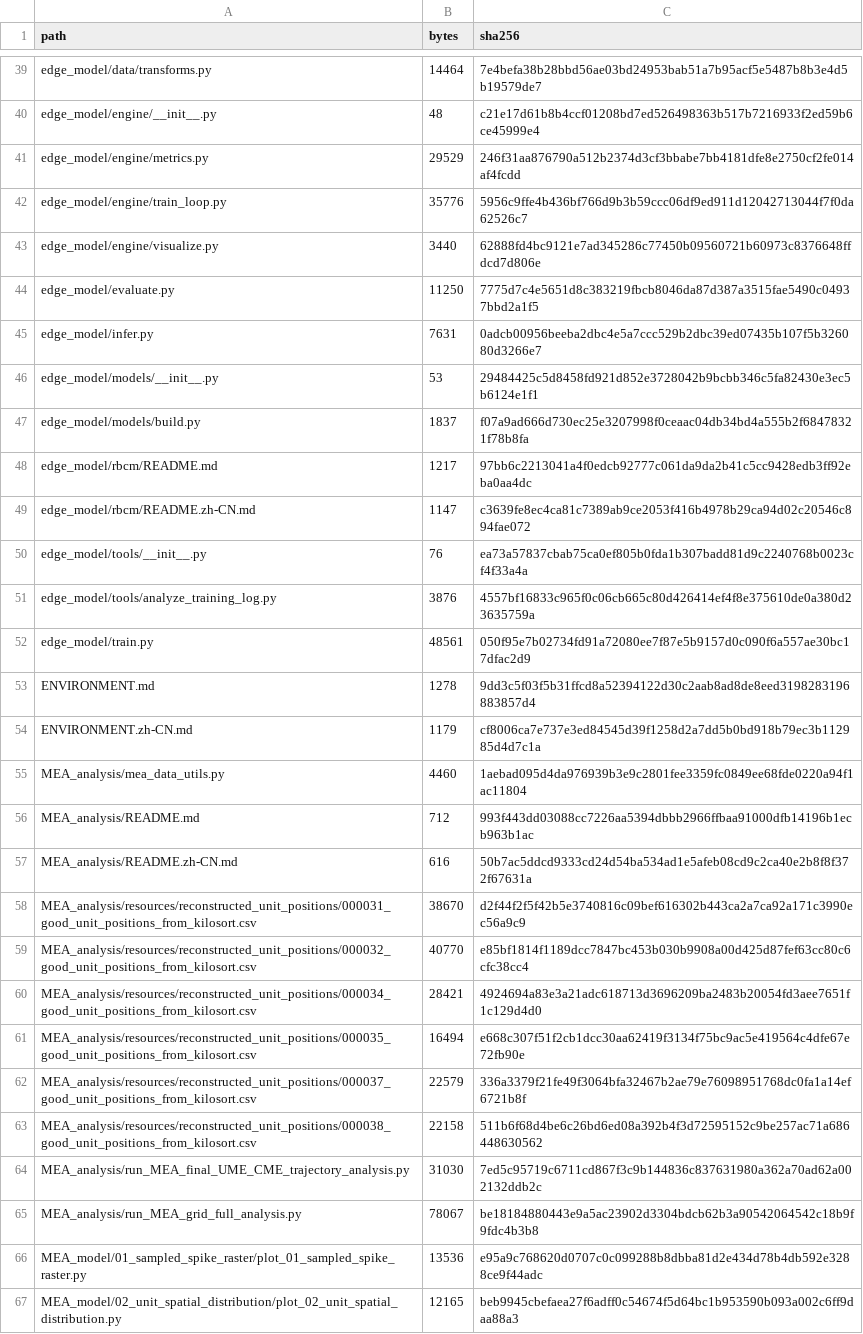
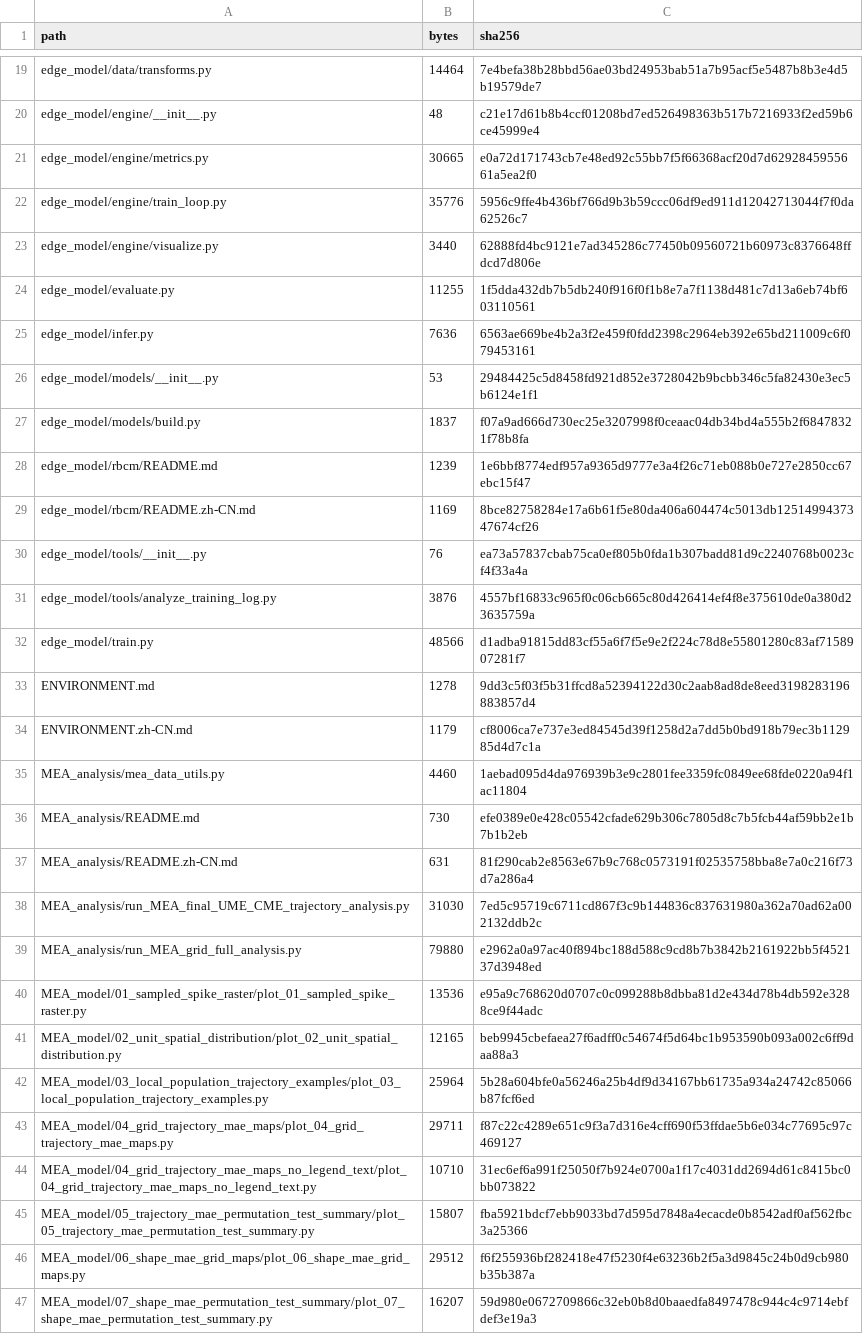
Before and after one commit to liukaiming6563/RBCM-Edge, a CSV file: MANIFEST_SHA256.csv, drawn as a sheet; only a part is shown, gaps mark what is left out; the shorter side is filled out with more unchanged rows; the diff covers the shown part only.

```diff
--- a/MANIFEST_SHA256.csv
+++ b/MANIFEST_SHA256.csv
@@ -40,14 +20,14 @@ edge_model/data/transforms.py,14464,7e4befa38b28bbd56ae03bd24953bab51a7b95acf5e5
 edge_model/engine/__init__.py,48,c21e17d61b8b4ccf01208bd7ed526498363b517b7216933f2ed59b6ce45999e4
-edge_model/engine/metrics.py,29529,246f31aa876790a512b2374d3cf3bbabe7bb4181dfe8e2750cf2fe014af4fcdd
+edge_model/engine/metrics.py,30665,e0a72d171743cb7e48ed92c55bb7f5f66368acf20d7d6292845955661a5ea2f0
 edge_model/engine/train_loop.py,35776,5956c9ffe4b436bf766d9b3b59ccc06df9ed911d12042713044f7f0da62526c7
 edge_model/engine/visualize.py,3440,62888fd4bc9121e7ad345286c77450b09560721b60973c8376648ffdcd7d806e
-edge_model/evaluate.py,11250,7775d7c4e5651d8c383219fbcb8046da87d387a3515fae5490c04937bbd2a1f5
-edge_model/infer.py,7631,0adcb00956beeba2dbc4e5a7ccc529b2dbc39ed07435b107f5b326080d3266e7
+edge_model/evaluate.py,11255,1f5dda432db7b5db240f916f0f1b8e7a7f1138d481c7d13a6eb74bf603110561
+edge_model/infer.py,7636,6563ae669be4b2a3f2e459f0fdd2398c2964eb392e65bd211009c6f079453161
 edge_model/models/__init__.py,53,29484425c5d8458fd921d852e3728042b9bcbb346c5fa82430e3ec5b6124e1f1
 edge_model/models/build.py,1837,f07a9ad666d730ec25e3207998f0ceaac04db34bd4a555b2f68478321f78b8fa
-edge_model/rbcm/README.md,1217,97bb6c2213041a4f0edcb92777c061da9da2b41c5cc9428edb3ff92eba0aa4dc
-edge_model/rbcm/README.zh-CN.md,1147,c3639fe8ec4ca81c7389ab9ce2053f416b4978b29ca94d02c20546c894fae072
+edge_model/rbcm/README.md,1239,1e6bbf8774edf957a9365d9777e3a4f26c71eb088b0e727e2850cc67ebc15f47
+edge_model/rbcm/README.zh-CN.md,1169,8bce82758284e17a6b61f5e80da406a604474c5013db1251499437347674cf26
 edge_model/tools/__init__.py,76,ea73a57837cbab75ca0ef805b0fda1b307badd81d9c2240768b0023cf4f33a4a
 edge_model/tools/analyze_training_log.py,3876,4557bf16833c965f0c06cb665c80d426414ef4f8e375610de0a380d23635759a
-edge_model/train.py,48561,050f95e7b02734fd91a72080ee7f87e5b9157d0c090f6a557ae30bc17dfac2d9
+edge_model/train.py,48566,d1adba91815dd83cf55a6f7f5e9e2f224c78d8e55801280c83af7158907281f7
 ENVIRONMENT.md,1278,9dd3c5f03f5b31ffcd8a52394122d30c2aab8ad8de8eed3198283196883857d4
@@ -55,12 +35,6 @@ ENVIRONMENT.zh-CN.md,1179,cf8006ca7e737e3ed84545d39f1258d2a7dd5b0bd918b79ec3b112
 MEA_analysis/mea_data_utils.py,4460,1aebad095d4da976939b3e9c2801fee3359fc0849ee68fde0220a94f1ac11804
-MEA_analysis/README.md,712,993f443dd03088cc7226aa5394dbbb2966ffbaa91000dfb14196b1ecb963b1ac
-MEA_analysis/README.zh-CN.md,616,50b7ac5ddcd9333cd24d54ba534ad1e5afeb08cd9c2ca40e2b8f8f372f67631a
-MEA_analysis/resources/reconstructed_unit_positions/000031_good_unit_positions_from_kilosort.csv,38670,d2f44f2f5f42b5e3740816c09bef616302b443ca2a7ca92a171c3990ec56a9c9
-MEA_analysis/resources/reconstructed_unit_positions/000032_good_unit_positions_from_kilosort.csv,40770,e85bf1814f1189dcc7847bc453b030b9908a00d425d87fef63cc80c6cfc38cc4
-MEA_analysis/resources/reconstructed_unit_positions/000034_good_unit_positions_from_kilosort.csv,28421,4924694a83e3a21adc618713d3696209ba2483b20054fd3aee7651f1c129d4d0
-MEA_analysis/resources/reconstructed_unit_positions/000035_good_unit_positions_from_kilosort.csv,16494,e668c307f51f2cb1dcc30aa62419f3134f75bc9ac5e419564c4dfe67e72fb90e
-MEA_analysis/resources/reconstructed_unit_positions/000037_good_unit_positions_from_kilosort.csv,22579,336a3379f21fe49f3064bfa32467b2ae79e76098951768dc0fa1a14ef6721b8f
-MEA_analysis/resources/reconstructed_unit_positions/000038_good_unit_positions_from_kilosort.csv,22158,511b6f68d4be6c26bd6ed08a392b4f3d72595152c9be257ac71a686448630562
+MEA_analysis/README.md,730,efe0389e0e428c05542cfade629b306c7805d8c7b5fcb44af59bb2e1b7b1b2eb
+MEA_analysis/README.zh-CN.md,631,81f290cab2e8563e67b9c768c0573191f02535758bba8e7a0c216f73d7a286a4
 MEA_analysis/run_MEA_final_UME_CME_trajectory_analysis.py,31030,7ed5c95719c6711cd867f3c9b144836c837631980a362a70ad62a002132ddb2c
-MEA_analysis/run_MEA_grid_full_analysis.py,78067,be18184880443e9a5ac23902d3304bdcb62b3a90542064542c18b9f9fdc4b3b8
+MEA_analysis/run_MEA_grid_full_analysis.py,79880,e2962a0a97ac40f894bc188d588c9cd8b7b3842b2161922bb5f452137d3948ed
 MEA_model/01_sampled_spike_raster/plot_01_sampled_spike_raster.py,13536,e95a9c768620d0707c0c099288b8dbba81d2e434d78b4db592e3288ce9f44adc
```
Also changed, not shown: 6 added rows, 21 removed rows and 52 edited cells elsewhere in this file, 58 other files.
